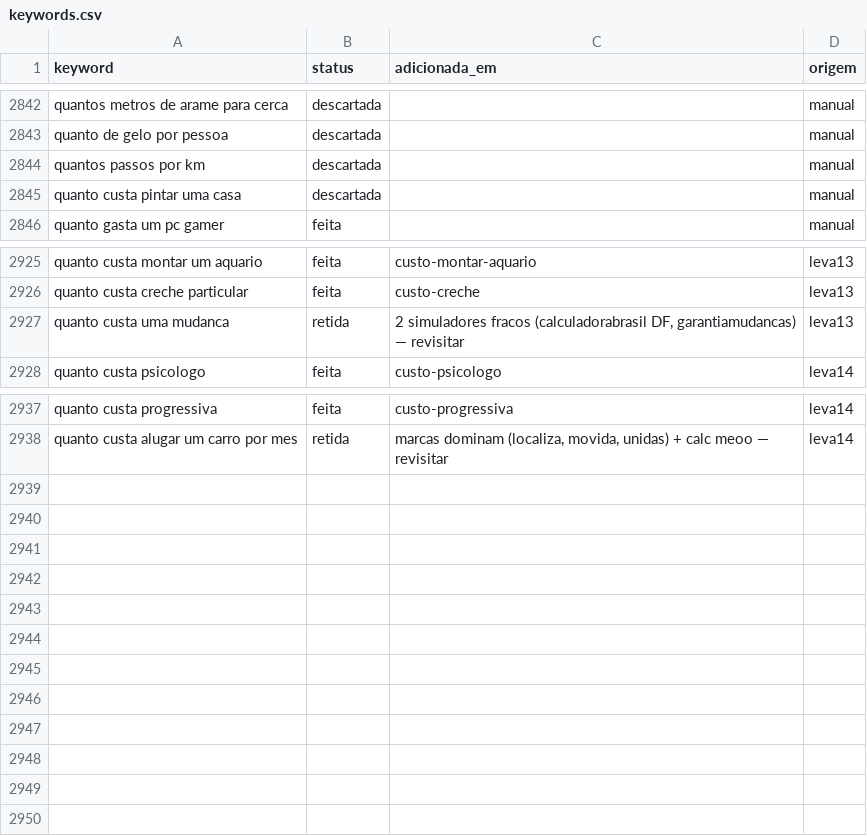
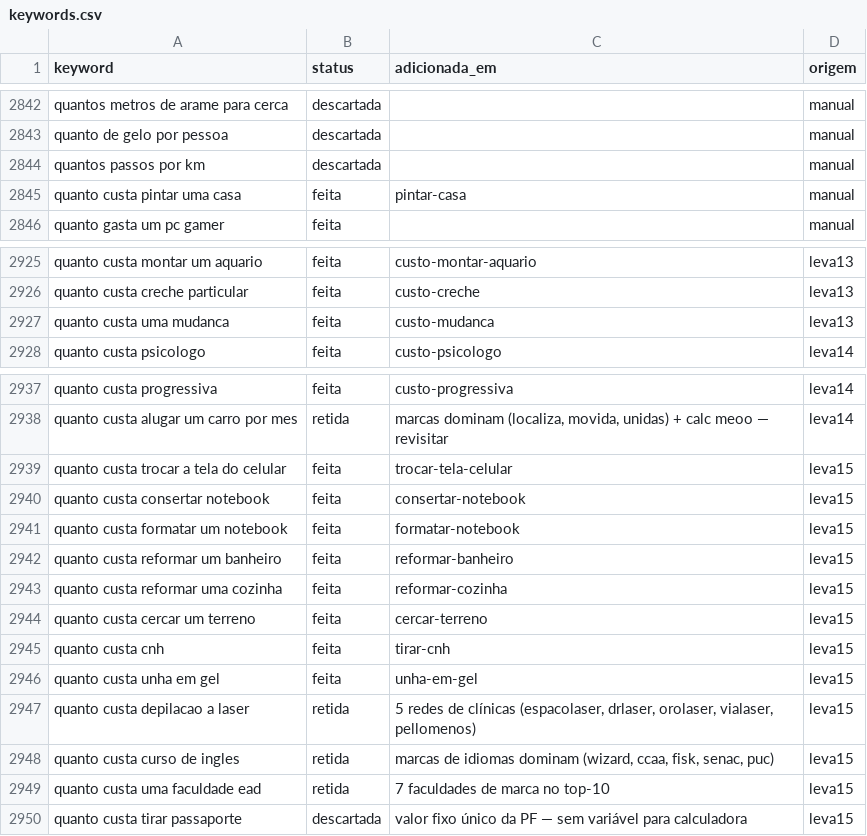
Before and after one commit to Hashino/ferramentas, a CSV file: backlog/keywords.csv, drawn as a sheet; only a part is shown, gaps mark what is left out.

Commit message:
tool: trocar-tela-celular, consertar-notebook, formatar-notebook, reformar-banheiro, reformar-cozinha, pintar-casa, cercar-terreno, tirar-cnh, unha-em-gel, custo-mudanca (leva 15)

```diff
--- a/backlog/keywords.csv
+++ b/backlog/keywords.csv
@@ -2844,3 +2844,3 @@ quanto de gelo por pessoa,descartada,,manual
 quantos passos por km,descartada,,manual
-quanto custa pintar uma casa,descartada,,manual
+quanto custa pintar uma casa,feita,pintar-casa,manual
 quanto gasta um pc gamer,feita,,manual
@@ -2926,3 +2926,3 @@ quanto custa montar um aquario,feita,custo-montar-aquario,leva13
 quanto custa creche particular,feita,custo-creche,leva13
-quanto custa uma mudanca,retida,"2 simuladores fracos (calculadorabrasil DF, garantiamudancas) — revisitar",leva13
+quanto custa uma mudanca,feita,custo-mudanca,leva13
 quanto custa psicologo,feita,custo-psicologo,leva14
@@ -2938 +2938,13 @@ quanto custa progressiva,feita,custo-progressiva,leva14
 quanto custa alugar um carro por mes,retida,"marcas dominam (localiza, movida, unidas) + calc meoo — revisitar",leva14
+quanto custa trocar a tela do celular,feita,trocar-tela-celular,leva15
+quanto custa consertar notebook,feita,consertar-notebook,leva15
+quanto custa formatar um notebook,feita,formatar-notebook,leva15
+quanto custa reformar um banheiro,feita,reformar-banheiro,leva15
+quanto custa reformar uma cozinha,feita,reformar-cozinha,leva15
+quanto custa cercar um terreno,feita,cercar-terreno,leva15
+quanto custa cnh,feita,tirar-cnh,leva15
+quanto custa unha em gel,feita,unha-em-gel,leva15
+quanto custa depilacao a laser,retida,"5 redes de clínicas (espacolaser, drlaser, orolaser, vialaser, pellomenos)",leva15
+quanto custa curso de ingles,retida,"marcas de idiomas dominam (wizard, ccaa, fisk, senac, puc)",leva15
+quanto custa uma faculdade ead,retida,7 faculdades de marca no top-10,leva15
+quanto custa tirar passaporte,descartada,valor fixo único da PF — sem variável para calculadora,leva15
```
Also changed, not shown: 14 other files.
